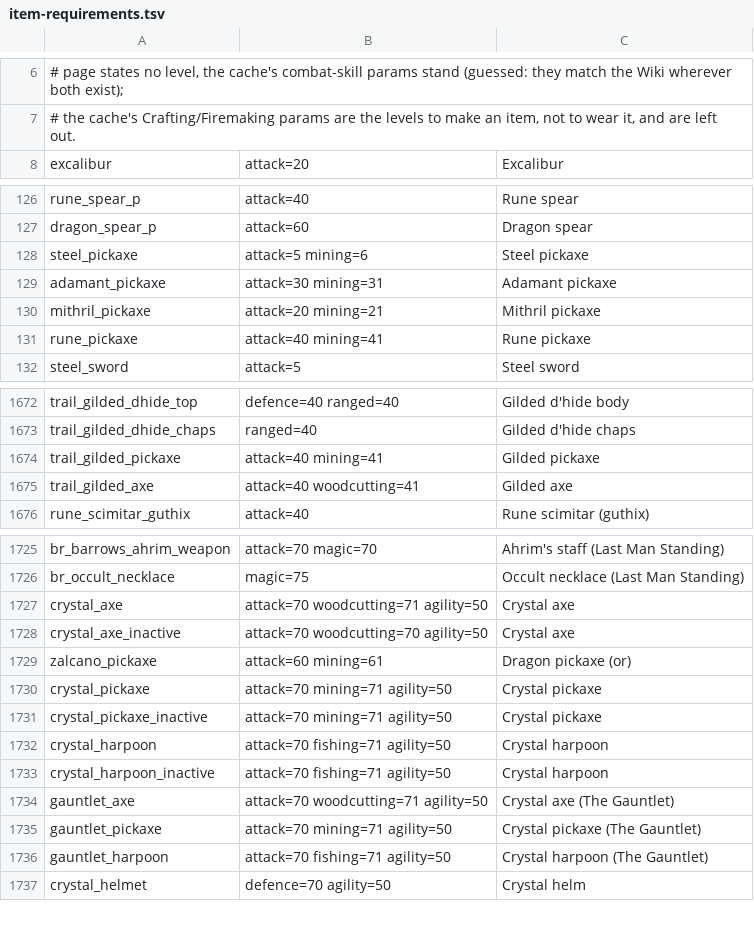
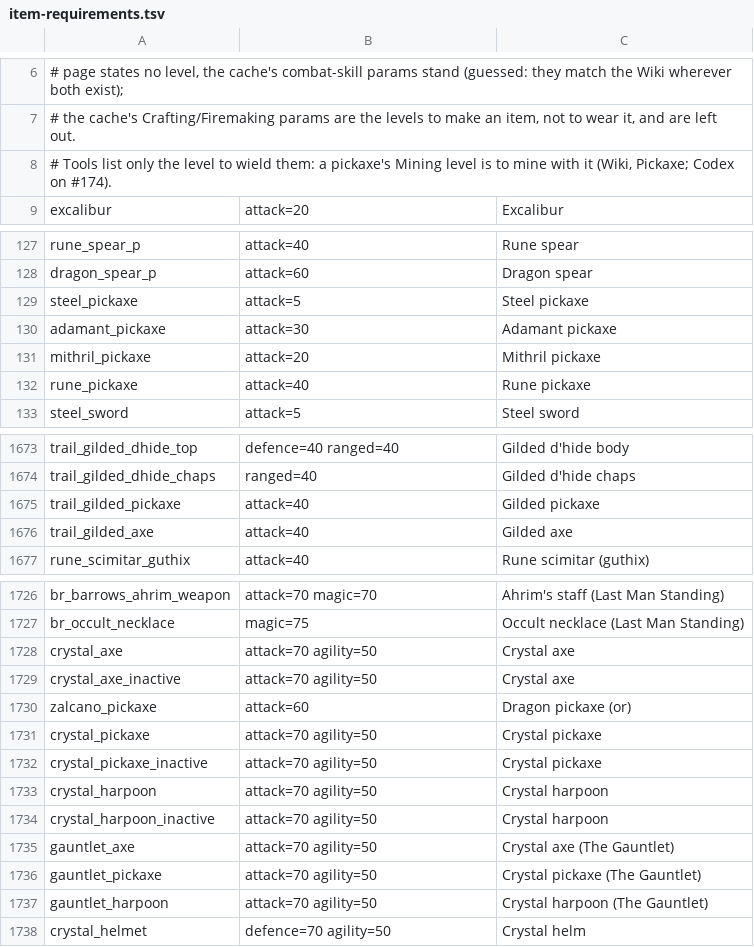
Before and after one commit to SamSjosten/OSRSPS, a TSV file: src/main/resources/item-requirements.tsv, drawn as a sheet; only a part is shown, gaps mark what is left out.

```diff
--- a/src/main/resources/item-requirements.tsv
+++ b/src/main/resources/item-requirements.tsv
@@ -7,2 +7,3 @@
 # the cache's Crafting/Firemaking params are the levels to make an item, not to wear it, and are left out.
+# Tools list only the level to wield them: a pickaxe's Mining level is to mine with it (Wiki, Pickaxe; Codex on #174).
 excalibur	attack=20	Excalibur
@@ -127,6 +128,6 @@ rune_spear_p	attack=40	Rune spear
 dragon_spear_p	attack=60	Dragon spear
-steel_pickaxe	attack=5 mining=6	Steel pickaxe
-adamant_pickaxe	attack=30 mining=31	Adamant pickaxe
-mithril_pickaxe	attack=20 mining=21	Mithril pickaxe
-rune_pickaxe	attack=40 mining=41	Rune pickaxe
+steel_pickaxe	attack=5	Steel pickaxe
+adamant_pickaxe	attack=30	Adamant pickaxe
+mithril_pickaxe	attack=20	Mithril pickaxe
+rune_pickaxe	attack=40	Rune pickaxe
 steel_sword	attack=5	Steel sword
@@ -1673,4 +1674,4 @@ trail_gilded_dhide_top	defence=40 ranged=40	Gilded d'hide body
 trail_gilded_dhide_chaps	ranged=40	Gilded d'hide chaps
-trail_gilded_pickaxe	attack=40 mining=41	Gilded pickaxe
-trail_gilded_axe	attack=40 woodcutting=41	Gilded axe
+trail_gilded_pickaxe	attack=40	Gilded pickaxe
+trail_gilded_axe	attack=40	Gilded axe
 rune_scimitar_guthix	attack=40	Rune scimitar (guthix)
@@ -1726,12 +1727,12 @@ br_barrows_ahrim_weapon	attack=70 magic=70	Ahrim's staff (Last Man Standing)
 br_occult_necklace	magic=75	Occult necklace (Last Man Standing)
-crystal_axe	attack=70 woodcutting=71 agility=50	Crystal axe
-crystal_axe_inactive	attack=70 woodcutting=70 agility=50	Crystal axe
-zalcano_pickaxe	attack=60 mining=61	Dragon pickaxe (or)
-crystal_pickaxe	attack=70 mining=71 agility=50	Crystal pickaxe
-crystal_pickaxe_inactive	attack=70 mining=71 agility=50	Crystal pickaxe
-crystal_harpoon	attack=70 fishing=71 agility=50	Crystal harpoon
-crystal_harpoon_inactive	attack=70 fishing=71 agility=50	Crystal harpoon
-gauntlet_axe	attack=70 woodcutting=71 agility=50	Crystal axe (The Gauntlet)
-gauntlet_pickaxe	attack=70 mining=71 agility=50	Crystal pickaxe (The Gauntlet)
-gauntlet_harpoon	attack=70 fishing=71 agility=50	Crystal harpoon (The Gauntlet)
+crystal_axe	attack=70 agility=50	Crystal axe
+crystal_axe_inactive	attack=70 agility=50	Crystal axe
+zalcano_pickaxe	attack=60	Dragon pickaxe (or)
+crystal_pickaxe	attack=70 agility=50	Crystal pickaxe
+crystal_pickaxe_inactive	attack=70 agility=50	Crystal pickaxe
+crystal_harpoon	attack=70 agility=50	Crystal harpoon
+crystal_harpoon_inactive	attack=70 agility=50	Crystal harpoon
+gauntlet_axe	attack=70 agility=50	Crystal axe (The Gauntlet)
+gauntlet_pickaxe	attack=70 agility=50	Crystal pickaxe (The Gauntlet)
+gauntlet_harpoon	attack=70 agility=50	Crystal harpoon (The Gauntlet)
 crystal_helmet	defence=70 agility=50	Crystal helm
```
Also changed, not shown: 1 other file.
